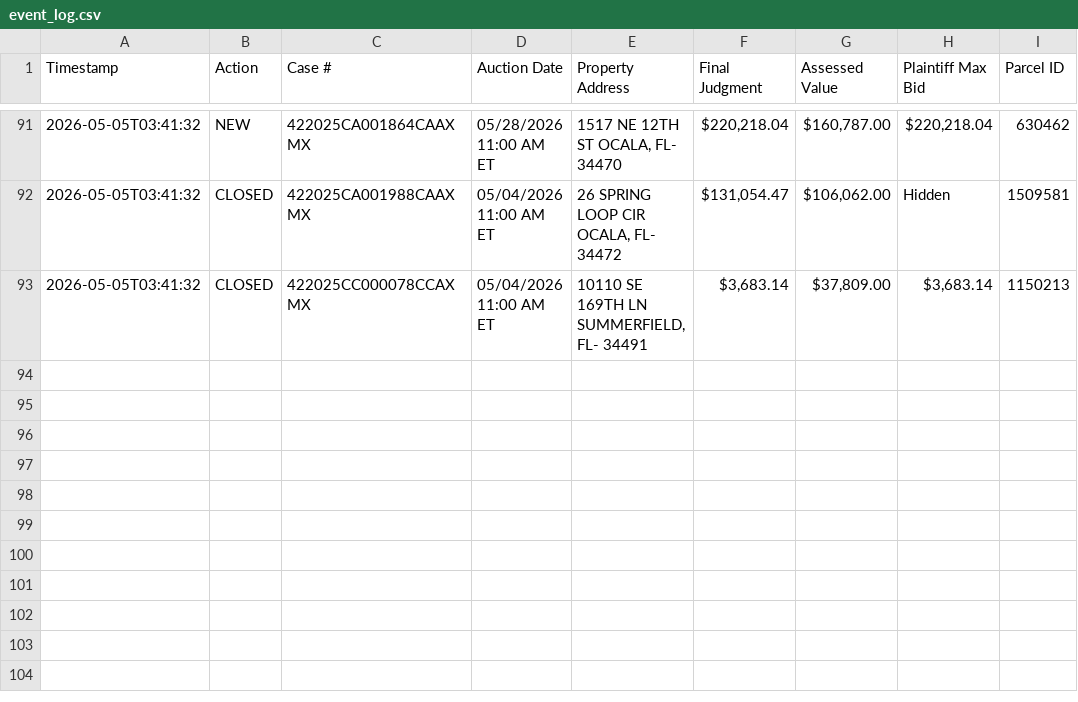
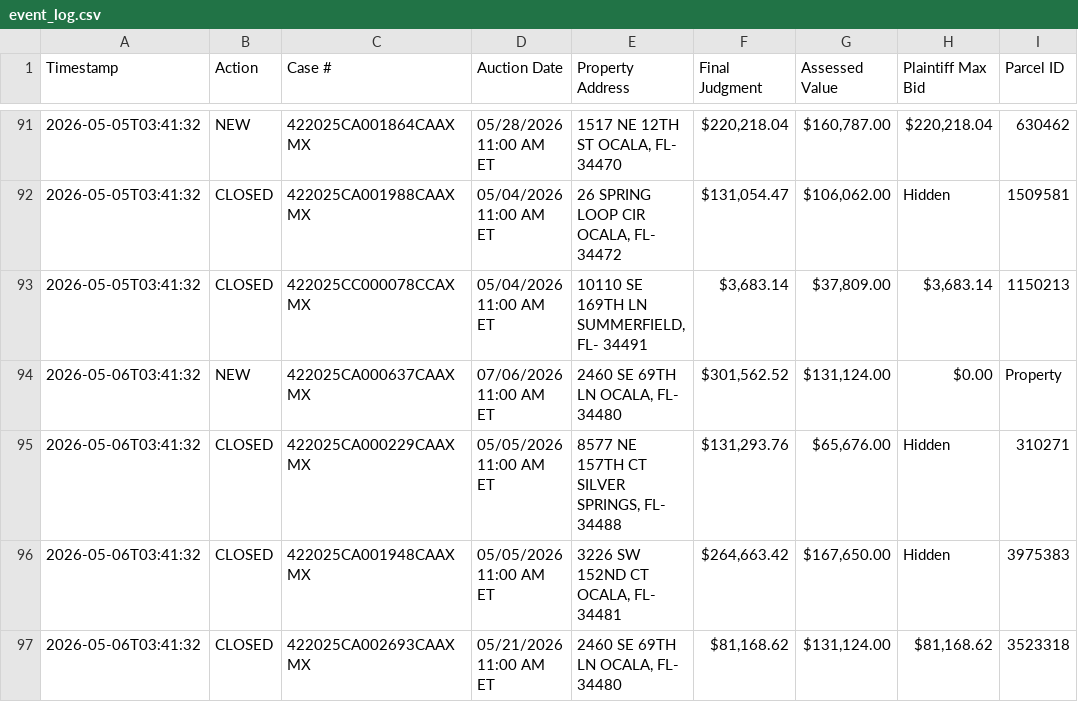
Before and after one commit to figlesias7/realforeclose-marion, a CSV file: data/event_log.csv, drawn as a sheet; only a part is shown, gaps mark what is left out.

```diff
--- a/data/event_log.csv
+++ b/data/event_log.csv
@@ -93 +93,5 @@ Timestamp,Action,Case #,Auction Date,Property Address,Final Judgment,Assessed Va
 2026-05-05T03:41:32,CLOSED,422025CC000078CCAXMX,05/04/2026 11:00 AM ET,"10110 SE 169TH LN SUMMERFIELD, FL- 34491","$3,683.14","$37,809.00","$3,683.14",1150213
+2026-05-06T03:41:32,NEW,422025CA000637CAAXMX,07/06/2026 11:00 AM ET,"2460 SE 69TH LN OCALA, FL- 34480","$301,562.52","$131,124.00",$0.00,Property
+2026-05-06T03:41:32,CLOSED,422025CA000229CAAXMX,05/05/2026 11:00 AM ET,"8577 NE 157TH CT SILVER SPRINGS, FL- 34488","$131,293.76","$65,676.00",Hidden,310271
+2026-05-06T03:41:32,CLOSED,422025CA001948CAAXMX,05/05/2026 11:00 AM ET,"3226 SW 152ND CT OCALA, FL- 34481","$264,663.42","$167,650.00",Hidden,3975383
+2026-05-06T03:41:32,CLOSED,422025CA002693CAAXMX,05/21/2026 11:00 AM ET,"2460 SE 69TH LN OCALA, FL- 34480","$81,168.62","$131,124.00","$81,168.62",3523318
```
Also changed, not shown: 3 other files.
